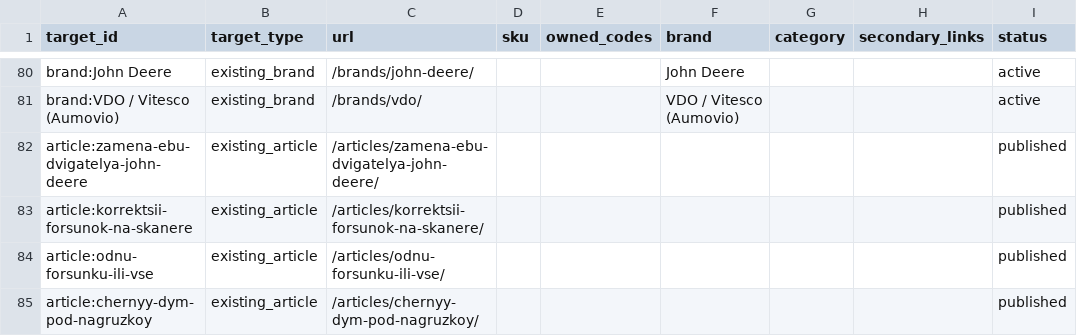
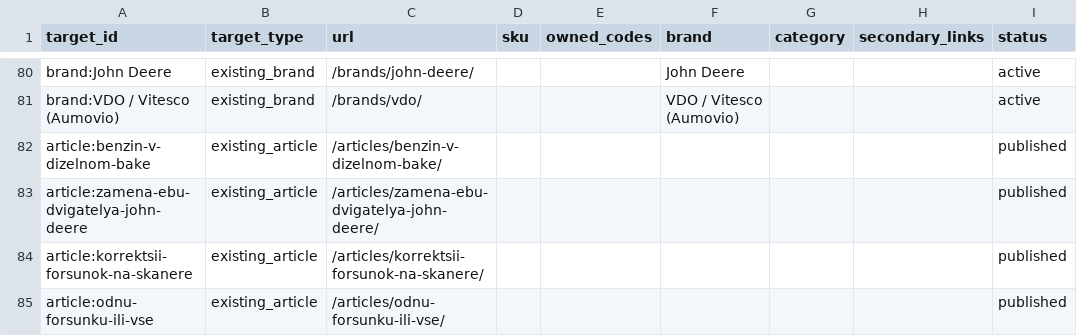
Before and after one commit to alexdubaev-web/engine.cmteh.ru, a CSV file: seo/semantic-core/page-map.csv, drawn as a sheet; only a part is shown, gaps mark what is left out; the shorter side is filled out with more unchanged rows; the diff names each change by its address in the sheet, - before the commit and + after, or states it on an @@ line.

```diff
--- a/seo/semantic-core/page-map.csv
+++ b/seo/semantic-core/page-map.csv
+row 82: article:benzin-v-dizelnom-bake | existing_article | /articles/benzin-v-dizelnom-bake/ |  |  |  |  |  | published
```
Also changed, not shown: 9 other files.
